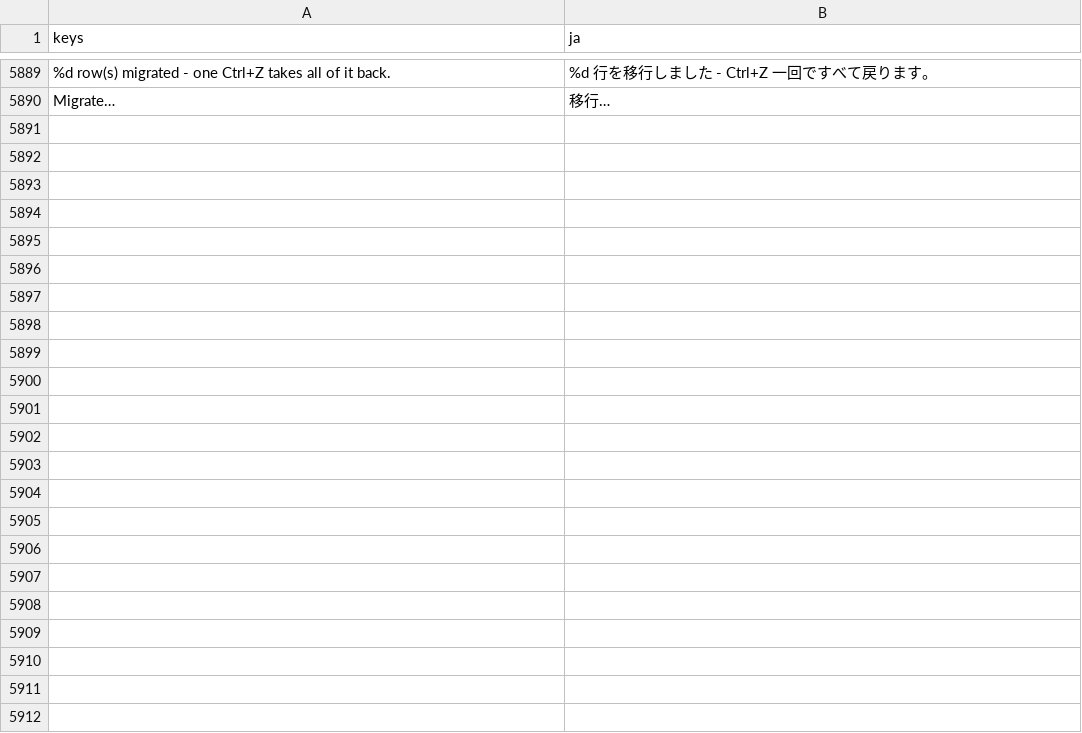
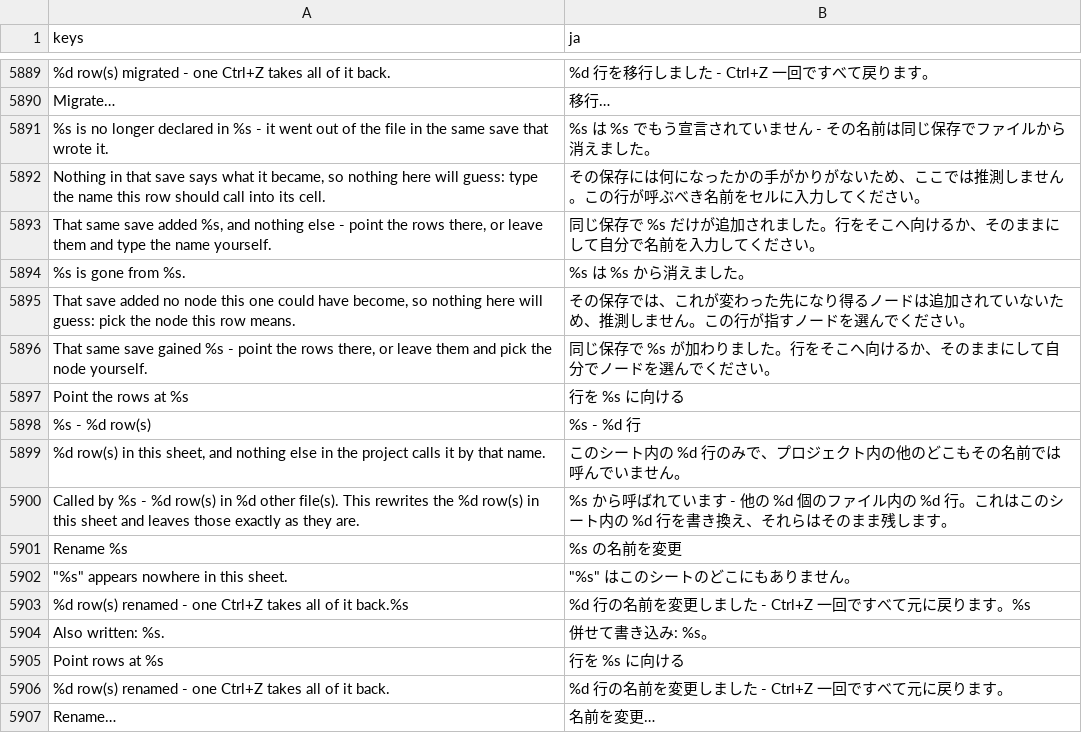
Before and after one commit to SalmanShhh/Godot-EventSheet-Visual-Scripting, a CSV file: addons/eventsheet/translations/ja.csv, drawn as a sheet; only a part is shown, gaps mark what is left out; the diff names each change by its address in the sheet, - before the commit and + after, or states it on an @@ line.

```diff
--- a/addons/eventsheet/translations/ja.csv
+++ b/addons/eventsheet/translations/ja.csv
+row 5891: %s is no longer declared in %s - it went out of the file in the same save that wrote it. | %s は %s でもう宣言されていません - その名前は同じ保存でファイルから消えました。
+row 5892: Nothing in that save says what it became, so nothing here will guess: type the name this row should call into its cell. | その保存には何になったかの手がかりがないため、ここでは推測しません。この行が呼ぶべき名前をセルに入力してください。
+row 5893: That same save added %s, and nothing else - point the rows there, or leave them and type the name yourself. | 同じ保存で %s だけが追加されました。行をそこへ向けるか、そのままにして自分で名前を入力してください。
+row 5894: %s is gone from %s. | %s は %s から消えました。
+row 5895: That save added no node this one could have become, so nothing here will guess: pick the node this row means. | その保存では、これが変わった先になり得るノードは追加されていないため、推測しません。この行が指すノードを選んでください。
+row 5896: That same save gained %s - point the rows there, or leave them and pick the node yourself. | 同じ保存で %s が加わりました。行をそこへ向けるか、そのままにして自分でノードを選んでください。
+row 5897: Point the rows at %s | 行を %s に向ける
+row 5898: %s - %d row(s) | %s - %d 行
+row 5899: %d row(s) in this sheet, and nothing else in the project calls it by that name. | このシート内の %d 行のみで、プロジェクト内の他のどこもその名前では呼んでいません。
+row 5900: Called by %s - %d row(s) in %d other file(s). This rewrites the %d row(s) in this sheet and leaves those exactly as they are. | %s から呼ばれています - 他の %d 個のファイル内の %d 行。これはこのシート内の %d 行を書き換え、それらはそのまま残します。
+row 5901: Rename %s | %s の名前を変更
+row 5902: "%s" appears nowhere in this sheet. | "%s" はこのシートのどこにもありません。
+row 5903: %d row(s) renamed - one Ctrl+Z takes all of it back.%s | %d 行の名前を変更しました - Ctrl+Z 一回ですべて元に戻ります。%s
+row 5904: Also written: %s. | 併せて書き込み: %s。
+row 5905: Point rows at %s | 行を %s に向ける
+row 5906: %d row(s) renamed - one Ctrl+Z takes all of it back. | %d 行の名前を変更しました - Ctrl+Z 一回ですべて元に戻ります。
+row 5907: Rename… | 名前を変更…
```
Also changed, not shown: addons/eventsheet/translations/de.csv, addons/eventsheet/translations/fr.csv, 18 other files.
